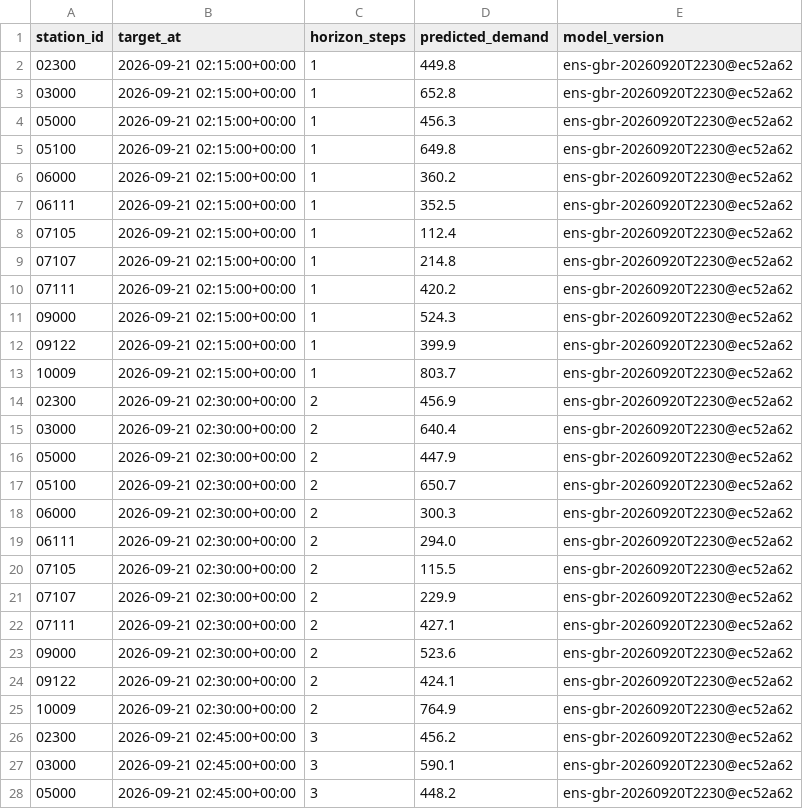
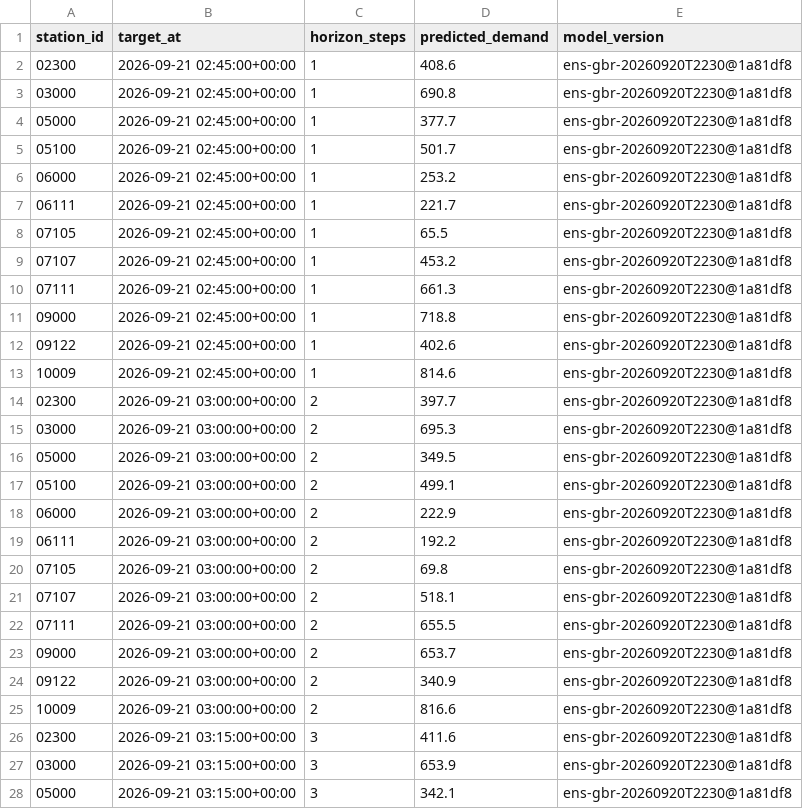
Before and after one commit to davidbrinez30/proyecto-visualizacion-2-mi-pulso-transmi, a CSV file: artifacts/predictions_latest.csv, drawn as a sheet; only a part is shown; the diff covers the shown part only.

```diff
--- a/artifacts/predictions_latest.csv
+++ b/artifacts/predictions_latest.csv
@@ -1,28 +1,28 @@
 station_id,target_at,horizon_steps,predicted_demand,model_version
-02300,2026-09-21 02:15:00+00:00,1,449.8,ens-gbr-20260920T2230@ec52a62
-03000,2026-09-21 02:15:00+00:00,1,652.8,ens-gbr-20260920T2230@ec52a62
-05000,2026-09-21 02:15:00+00:00,1,456.3,ens-gbr-20260920T2230@ec52a62
-05100,2026-09-21 02:15:00+00:00,1,649.8,ens-gbr-20260920T2230@ec52a62
-06000,2026-09-21 02:15:00+00:00,1,360.2,ens-gbr-20260920T2230@ec52a62
-06111,2026-09-21 02:15:00+00:00,1,352.5,ens-gbr-20260920T2230@ec52a62
-07105,2026-09-21 02:15:00+00:00,1,112.4,ens-gbr-20260920T2230@ec52a62
-07107,2026-09-21 02:15:00+00:00,1,214.8,ens-gbr-20260920T2230@ec52a62
-07111,2026-09-21 02:15:00+00:00,1,420.2,ens-gbr-20260920T2230@ec52a62
-09000,2026-09-21 02:15:00+00:00,1,524.3,ens-gbr-20260920T2230@ec52a62
-09122,2026-09-21 02:15:00+00:00,1,399.9,ens-gbr-20260920T2230@ec52a62
-10009,2026-09-21 02:15:00+00:00,1,803.7,ens-gbr-20260920T2230@ec52a62
-02300,2026-09-21 02:30:00+00:00,2,456.9,ens-gbr-20260920T2230@ec52a62
-03000,2026-09-21 02:30:00+00:00,2,640.4,ens-gbr-20260920T2230@ec52a62
-05000,2026-09-21 02:30:00+00:00,2,447.9,ens-gbr-20260920T2230@ec52a62
-05100,2026-09-21 02:30:00+00:00,2,650.7,ens-gbr-20260920T2230@ec52a62
-06000,2026-09-21 02:30:00+00:00,2,300.3,ens-gbr-20260920T2230@ec52a62
-06111,2026-09-21 02:30:00+00:00,2,294.0,ens-gbr-20260920T2230@ec52a62
-07105,2026-09-21 02:30:00+00:00,2,115.5,ens-gbr-20260920T2230@ec52a62
-07107,2026-09-21 02:30:00+00:00,2,229.9,ens-gbr-20260920T2230@ec52a62
-07111,2026-09-21 02:30:00+00:00,2,427.1,ens-gbr-20260920T2230@ec52a62
-09000,2026-09-21 02:30:00+00:00,2,523.6,ens-gbr-20260920T2230@ec52a62
-09122,2026-09-21 02:30:00+00:00,2,424.1,ens-gbr-20260920T2230@ec52a62
-10009,2026-09-21 02:30:00+00:00,2,764.9,ens-gbr-20260920T2230@ec52a62
-02300,2026-09-21 02:45:00+00:00,3,456.2,ens-gbr-20260920T2230@ec52a62
-03000,2026-09-21 02:45:00+00:00,3,590.1,ens-gbr-20260920T2230@ec52a62
-05000,2026-09-21 02:45:00+00:00,3,448.2,ens-gbr-20260920T2230@ec52a62
+02300,2026-09-21 02:45:00+00:00,1,408.6,ens-gbr-20260920T2230@1a81df8
+03000,2026-09-21 02:45:00+00:00,1,690.8,ens-gbr-20260920T2230@1a81df8
+05000,2026-09-21 02:45:00+00:00,1,377.7,ens-gbr-20260920T2230@1a81df8
+05100,2026-09-21 02:45:00+00:00,1,501.7,ens-gbr-20260920T2230@1a81df8
+06000,2026-09-21 02:45:00+00:00,1,253.2,ens-gbr-20260920T2230@1a81df8
+06111,2026-09-21 02:45:00+00:00,1,221.7,ens-gbr-20260920T2230@1a81df8
+07105,2026-09-21 02:45:00+00:00,1,65.5,ens-gbr-20260920T2230@1a81df8
+07107,2026-09-21 02:45:00+00:00,1,453.2,ens-gbr-20260920T2230@1a81df8
+07111,2026-09-21 02:45:00+00:00,1,661.3,ens-gbr-20260920T2230@1a81df8
+09000,2026-09-21 02:45:00+00:00,1,718.8,ens-gbr-20260920T2230@1a81df8
+09122,2026-09-21 02:45:00+00:00,1,402.6,ens-gbr-20260920T2230@1a81df8
+10009,2026-09-21 02:45:00+00:00,1,814.6,ens-gbr-20260920T2230@1a81df8
+02300,2026-09-21 03:00:00+00:00,2,397.7,ens-gbr-20260920T2230@1a81df8
+03000,2026-09-21 03:00:00+00:00,2,695.3,ens-gbr-20260920T2230@1a81df8
+05000,2026-09-21 03:00:00+00:00,2,349.5,ens-gbr-20260920T2230@1a81df8
+05100,2026-09-21 03:00:00+00:00,2,499.1,ens-gbr-20260920T2230@1a81df8
+06000,2026-09-21 03:00:00+00:00,2,222.9,ens-gbr-20260920T2230@1a81df8
+06111,2026-09-21 03:00:00+00:00,2,192.2,ens-gbr-20260920T2230@1a81df8
+07105,2026-09-21 03:00:00+00:00,2,69.8,ens-gbr-20260920T2230@1a81df8
+07107,2026-09-21 03:00:00+00:00,2,518.1,ens-gbr-20260920T2230@1a81df8
+07111,2026-09-21 03:00:00+00:00,2,655.5,ens-gbr-20260920T2230@1a81df8
+09000,2026-09-21 03:00:00+00:00,2,653.7,ens-gbr-20260920T2230@1a81df8
+09122,2026-09-21 03:00:00+00:00,2,340.9,ens-gbr-20260920T2230@1a81df8
+10009,2026-09-21 03:00:00+00:00,2,816.6,ens-gbr-20260920T2230@1a81df8
+02300,2026-09-21 03:15:00+00:00,3,411.6,ens-gbr-20260920T2230@1a81df8
+03000,2026-09-21 03:15:00+00:00,3,653.9,ens-gbr-20260920T2230@1a81df8
+05000,2026-09-21 03:15:00+00:00,3,342.1,ens-gbr-20260920T2230@1a81df8
```
Also changed, not shown: 63 edited cells elsewhere in this file, 6 other files.
